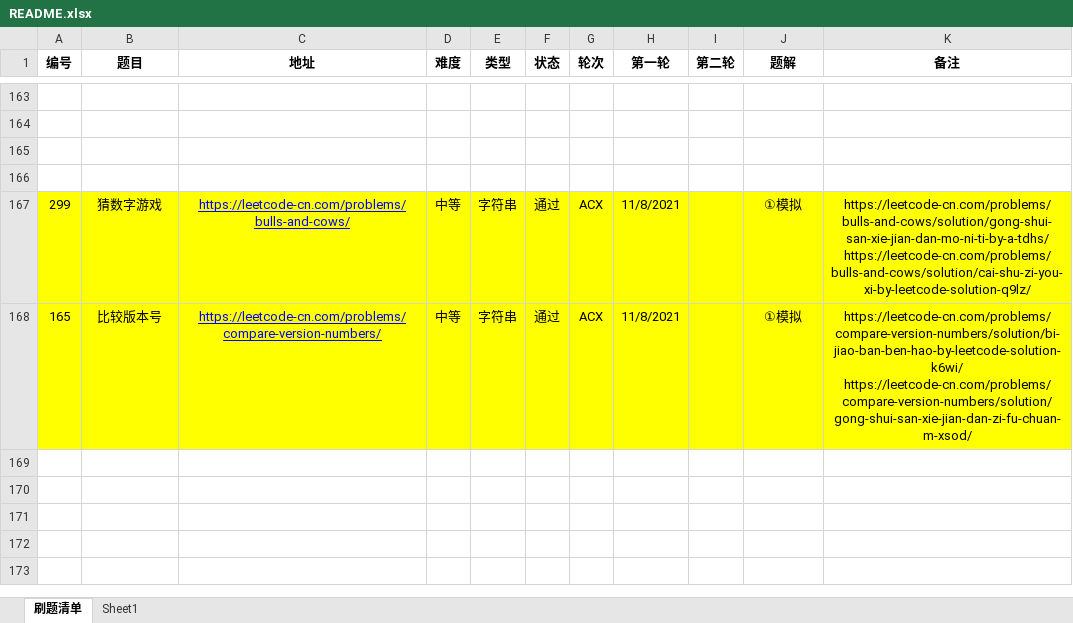
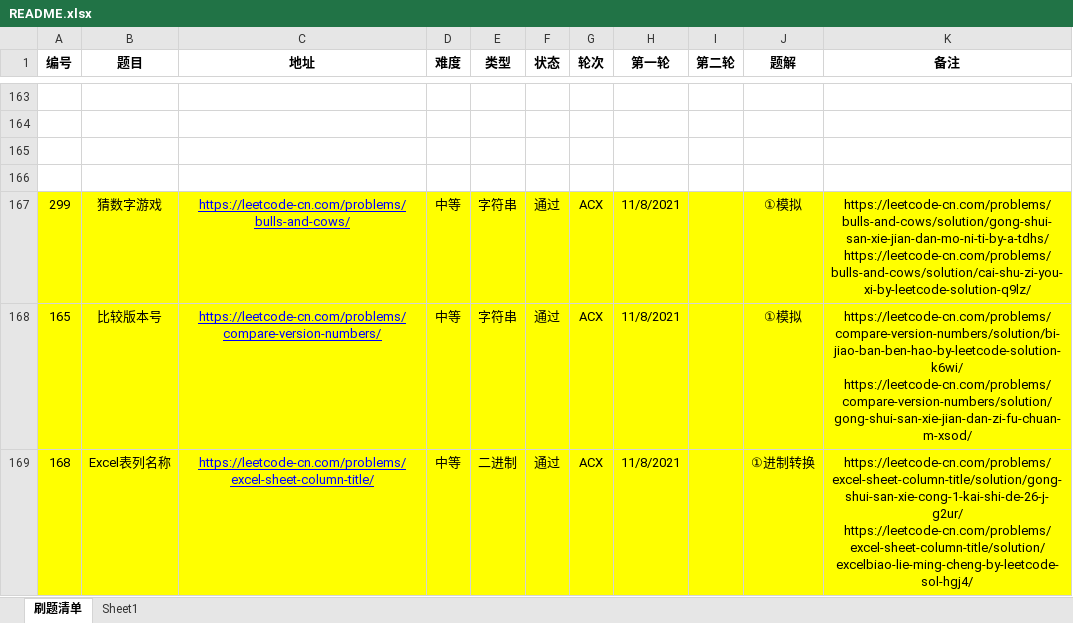
Before and after one commit to moonspiritacm/JAcm-Leetcode, an Excel workbook: README.xlsx, sheet 刷题清单, drawn as a sheet; only a part is shown, gaps mark what is left out; values as stored, in another font and other column widths than the file's, no borders; the diff names each change by its address in the sheet, - before the commit and + after, or states it on an @@ line.

Commit message:
Problem 0168 ACX

```diff
--- a/README.xlsx (sheet 刷题清单)
+++ b/README.xlsx (sheet 刷题清单)
+row 169: 168 | Excel表列名称 | https://leetcode-cn.com/problems/excel-sheet-column-title/ | 中等 | 二进制 | 通过 | ACX | 11/8/2021 |  | ①进制转换 | https://leetcode-cn.com/problems/excel-sheet-column-title/solution/gong-shui-san-xie-cong-1-kai-shi-de-26-j-g2ur/ https://leetcode-cn.com/problems/excel-sheet-column-title/solution/excelbiao-lie-ming-cheng-by-leetcode-sol-hgj4/
```
Also changed, not shown: 1 other file.
